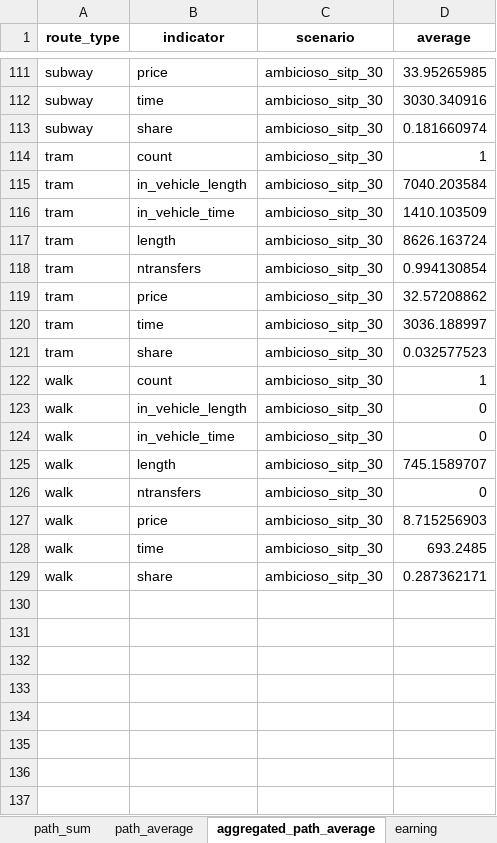
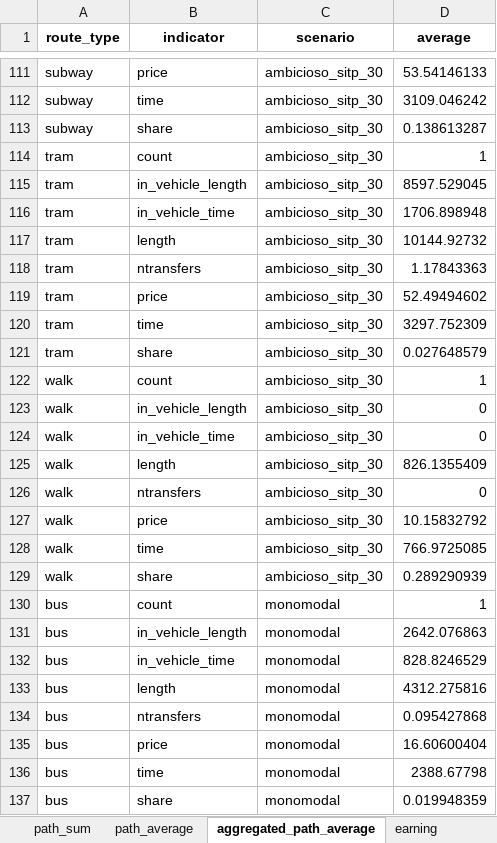
Before and after one commit to systragroup/quetzal_santo_domingo, an Excel workbook: outputs/stacks.xlsx, sheet aggregated_path_average, drawn as a sheet; only a part is shown, gaps mark what is left out; values as stored, in another font and other column widths than the file's, no borders; the diff covers the shown part only; the diff names each change by its address in the sheet, - before the commit and + after, or states it on an @@ line.

```diff
--- a/outputs/stacks.xlsx (sheet aggregated_path_average)
+++ b/outputs/stacks.xlsx (sheet aggregated_path_average)
-D111 (average): 33.95265985
+D111 (average): 53.54146133
-D112 (average): 3030.340916
+D112 (average): 3109.046242
-D113 (average): 0.181660974
+D113 (average): 0.138613287
-D115 (average): 7040.203584
+D115 (average): 8597.529045
-D116 (average): 1410.103509
+D116 (average): 1706.898948
-D117 (average): 8626.163724
+D117 (average): 10144.92732
-D118 (average): 0.994130854
+D118 (average): 1.17843363
-D119 (average): 32.57208862
+D119 (average): 52.49494602
-D120 (average): 3036.188997
+D120 (average): 3297.752309
-D121 (average): 0.032577523
+D121 (average): 0.027648579
-D125 (average): 745.1589707
+D125 (average): 826.1355409
-D127 (average): 8.715256903
+D127 (average): 10.15832792
-D128 (average): 693.2485
+D128 (average): 766.9725085
-D129 (average): 0.287362171
+D129 (average): 0.289290939
+row 130: bus | count | monomodal | 1
+row 131: bus | in_vehicle_length | monomodal | 2642.076863
+row 132: bus | in_vehicle_time | monomodal | 828.8246529
+row 133: bus | length | monomodal | 4312.275816
+row 134: bus | ntransfers | monomodal | 0.095427868
+row 135: bus | price | monomodal | 16.60600404
+row 136: bus | time | monomodal | 2388.67798
+row 137: bus | share | monomodal | 0.019948359
```
Also changed, not shown: 208 added rows and 90 edited cells elsewhere in this sheet, sheet link_sum, sheet link_max, sheet municipio, sheet path_sum, sheet path_average, sheet buffer, 1 more sheet, inputs/parametros.xlsx, model/ref_18/stacks.xlsx, 48 other files.
